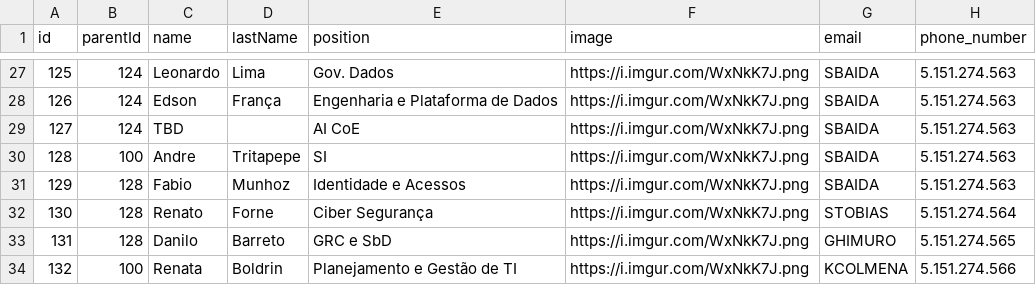
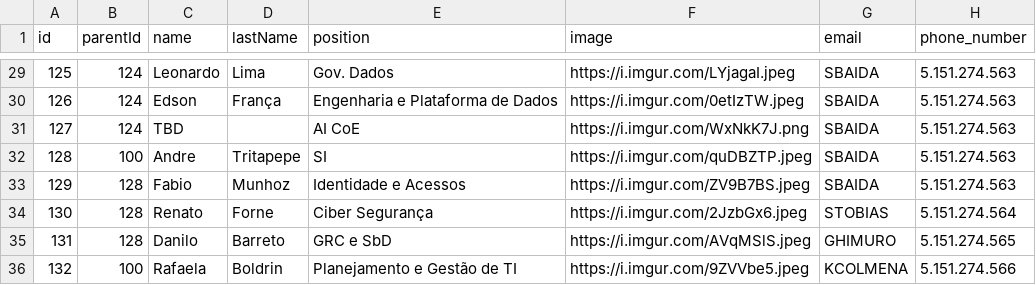
Before and after one commit to ialexsilva/sampletest, a CSV file: data-sysmap.csv, drawn as a sheet; only a part is shown, gaps mark what is left out; addresses are those after the commit; the diff covers the shown part only; the diff names each change by its address in the sheet, - before the commit and + after, or states it on an @@ line.

```diff
--- a/data-sysmap.csv
+++ b/data-sysmap.csv
-F29 (image): https://i.imgur.com/WxNkK7J.png
+F29 (image): https://i.imgur.com/LYjagaI.jpeg
-F30 (image): https://i.imgur.com/WxNkK7J.png
+F30 (image): https://i.imgur.com/0etIzTW.jpeg
-F32 (image): https://i.imgur.com/WxNkK7J.png
+F32 (image): https://i.imgur.com/quDBZTP.jpeg
-F33 (image): https://i.imgur.com/WxNkK7J.png
+F33 (image): https://i.imgur.com/ZV9B7BS.jpeg
-F34 (image): https://i.imgur.com/WxNkK7J.png
+F34 (image): https://i.imgur.com/2JzbGx6.jpeg
-F35 (image): https://i.imgur.com/WxNkK7J.png
+F35 (image): https://i.imgur.com/AVqMSlS.jpeg
-C36 (name): Renata
+C36 (name): Rafaela
-F36 (image): https://i.imgur.com/WxNkK7J.png
+F36 (image): https://i.imgur.com/9ZVVbe5.jpeg
```
Also changed, not shown: 2 added rows and 19 edited cells elsewhere in this file.
